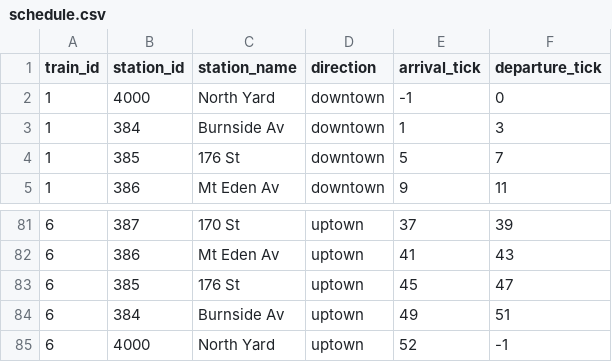
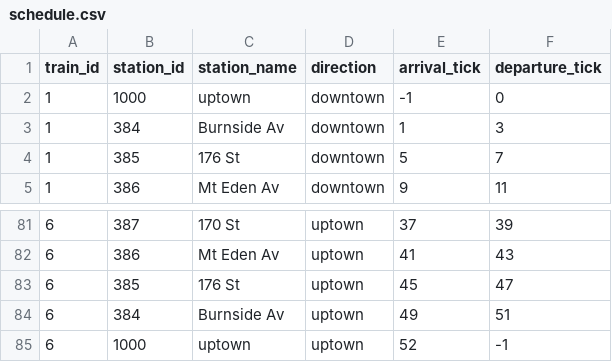
Before and after one commit to ambertav/ctc-simulator, a CSV file: data/schedule.csv, drawn as a sheet; only a part is shown, gaps mark what is left out; the diff covers the shown part only.

Commit message:
adds metro north, lirr directions and trainlines, fix scheduler, factory for new dir

```diff
--- a/data/schedule.csv
+++ b/data/schedule.csv
@@ -1,3 +1,3 @@
 train_id,station_id,station_name,direction,arrival_tick,departure_tick
-1,4000,North Yard,downtown,-1,0
+1,1000,uptown,downtown,-1,0
 1,384,Burnside Av,downtown,1,3
@@ -84,2 +84,2 @@ train_id,station_id,station_name,direction,arrival_tick,departure_tick
 6,384,Burnside Av,uptown,49,51
-6,4000,North Yard,uptown,52,-1
+6,1000,uptown,uptown,52,-1
```
Also changed, not shown: 20 edited cells elsewhere in this file, 17 other files.
